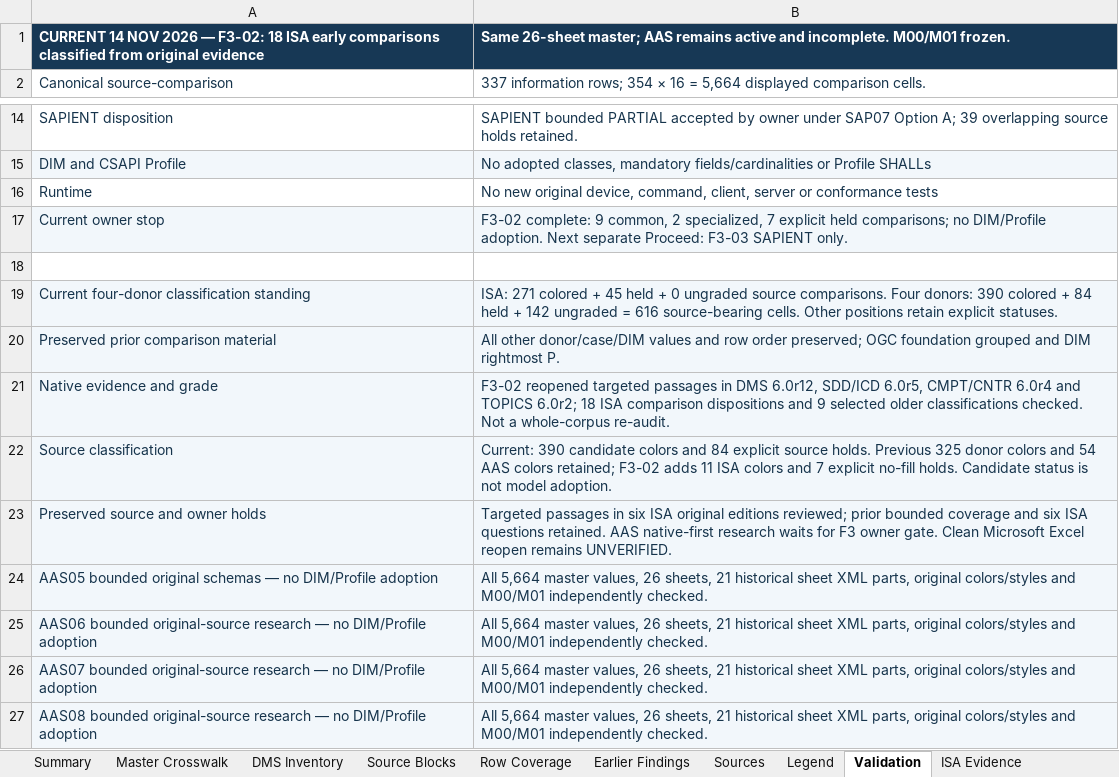
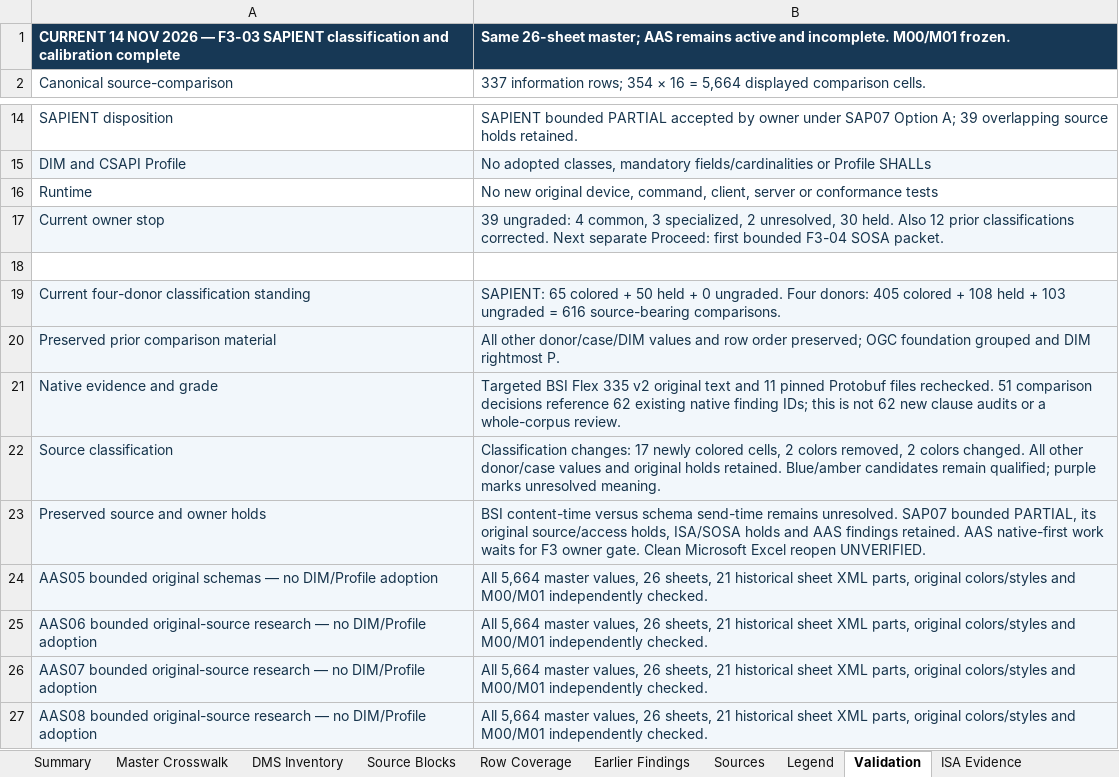
Before and after one commit to OS4CSAPI/glaux-client, an Excel workbook: Docs/Research/DIM_Profile_V2/Donor_DIM_Crosswalk/Master_Donor_Concept_to_DIM_Crosswalk.xlsx, sheet Validation, drawn as a sheet; only a part is shown, gaps mark what is left out; values as stored, in another font and other column widths than the file's, no borders; the diff names each change by its address in the sheet, - before the commit and + after, or states it on an @@ line.

Commit message:
research(dim-v2): classify SAPIENT F3-03 comparisons and calibrate prior decisions

```diff
--- a/Docs/Research/DIM_Profile_V2/Donor_DIM_Crosswalk/Master_Donor_Concept_to_DIM_Crosswalk.xlsx (sheet Validation)
+++ b/Docs/Research/DIM_Profile_V2/Donor_DIM_Crosswalk/Master_Donor_Concept_to_DIM_Crosswalk.xlsx (sheet Validation)
-A1: …2026 — F3-02: 18 ISA early comparisons classified from original evidence
+A1: …2026 — F3-03 SAPIENT classification and calibration complete
-B17: F3-02 complete: 9 common, 2 specialized, 7 explicit held comparisons; no DIM/Profile adoption. Next separate Proceed: F3-03 SAPIENT only.
+B17: 39 ungraded: 4 common, 3 specialized, 2 unresolved, 30 held. Also 12 prior classifications corrected. Next separate Proceed: first bounded F3-04 SOSA packet.
-B19: ISA: 271 colored + 45 held + 0 ungraded source comparisons. Four donors: 390 colored + 84 held + 142 ungraded = 616 source-bearing cells. Other positions retain explicit statuses.
+B19: SAPIENT: 65 colored + 50 held + 0 ungraded. Four donors: 405 colored + 108 held + 103 ungraded = 616 source-bearing comparisons.
-B21: F3-02 reopened targeted passages in DMS 6.0r12, SDD/ICD 6.0r5, CMPT/CNTR 6.0r4 and TOPICS 6.0r2; 18 ISA comparison dispositions and 9 selected older classifications checked. Not a whole-corpus re-audit.
+B21: Targeted BSI Flex 335 v2 original text and 11 pinned Protobuf files rechecked. 51 comparison decisions reference 62 existing native finding IDs; this is not 62 new clause audits or a whole-corpus review.
-B22: Current: 390 candidate colors and 84 explicit source holds. Previous 325 donor colors and 54 AAS colors retained; F3-02 adds 11 ISA colors and 7 explicit no-fill holds. Candidate status is not model adoption.
+B22: Classification changes: 17 newly colored cells, 2 colors removed, 2 colors changed. All other donor/case values and original holds retained. Blue/amber candidates remain qualified; purple marks unresolved meaning.
-B23: Targeted passages in six ISA original editions reviewed; prior bounded coverage and six ISA questions retained. AAS native-first research waits for F3 owner gate. Clean Microsoft Excel reopen remains UNVERIFIED.
+B23: BSI content-time versus schema send-time remains unresolved. SAP07 bounded PARTIAL, its original source/access holds, ISA/SOSA holds and AAS findings retained. AAS native-first work waits for F3 owner gate. Clean Microsoft Excel reopen UNVERIFIED.
```
Also changed, not shown: sheet DIM Register, sheet Master Crosswalk, sheet Summary, sheet Legend, 17 other files.
